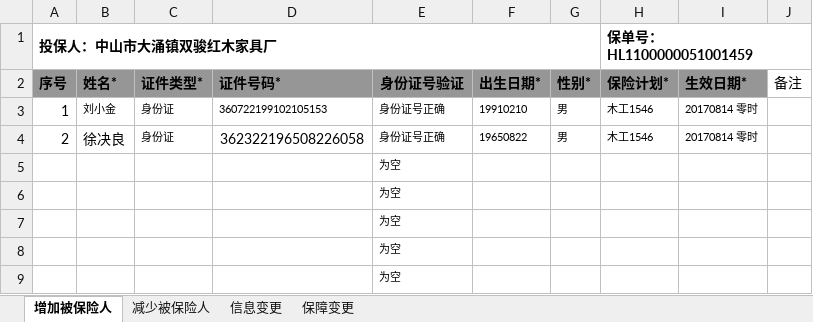
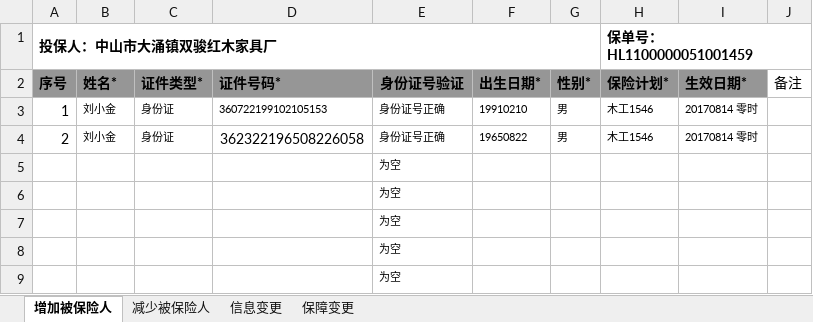
Before and after one commit to othniel7195/ExcelTool, an Excel workbook: 17-8-20众安换人/双骏木工1546换人.xlsx, sheet 增加被保险人, drawn as a sheet; only a part is shown; values as stored, in another font and other column widths than the file's, no borders; conditional formats not drawn; the diff names each change by its address in the sheet, - before the commit and + after, or states it on an @@ line.

```diff
--- a/17-8-20众安换人/双骏木工1546换人.xlsx (sheet 增加被保险人)
+++ b/17-8-20众安换人/双骏木工1546换人.xlsx (sheet 增加被保险人)
-B4: 徐决良
+B4: 刘小金
@@ B4 text size: smaller @@
```
Also changed, not shown: sheet 减少被保险人, 3 other files.
